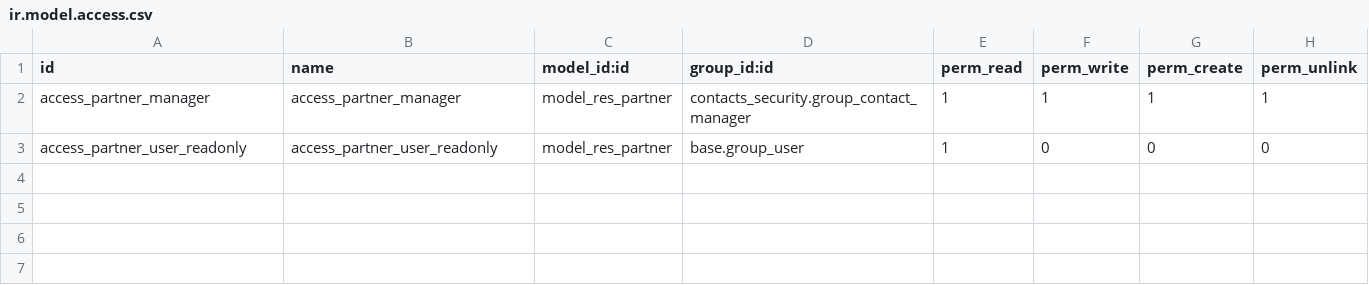
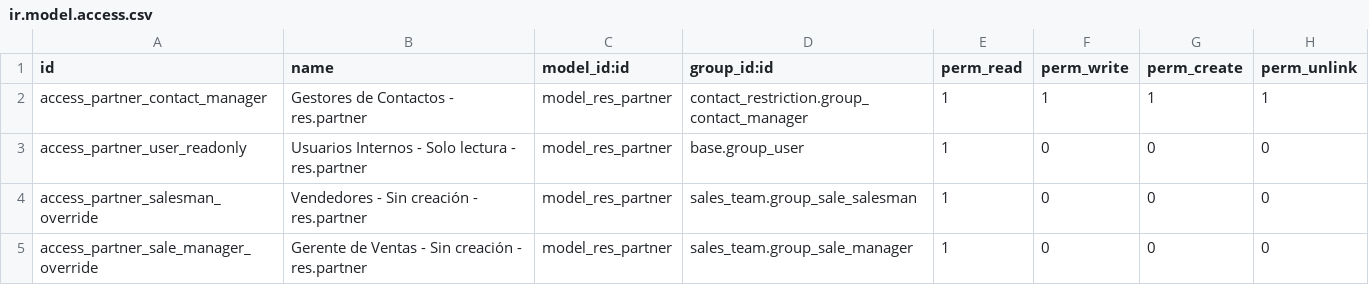
Before and after one commit to antonioqueb/contacts_security, a CSV file: security/ir.model.access.csv, drawn as a sheet.

```diff
--- a/security/ir.model.access.csv
+++ b/security/ir.model.access.csv
@@ -1,3 +1,5 @@
 "id","name","model_id:id","group_id:id","perm_read","perm_write","perm_create","perm_unlink"
-"access_partner_manager","access_partner_manager","model_res_partner","contacts_security.group_contact_manager",1,1,1,1
-"access_partner_user_readonly","access_partner_user_readonly","model_res_partner","base.group_user",1,0,0,0
+"access_partner_contact_manager","Gestores de Contactos - res.partner","model_res_partner","contact_restriction.group_contact_manager",1,1,1,1
+"access_partner_user_readonly","Usuarios Internos - Solo lectura - res.partner","model_res_partner","base.group_user",1,0,0,0
+"access_partner_salesman_override","Vendedores - Sin creación - res.partner","model_res_partner","sales_team.group_sale_salesman",1,0,0,0
+"access_partner_sale_manager_override","Gerente de Ventas - Sin creación - res.partner","model_res_partner","sales_team.group_sale_manager",1,0,0,0
```
Also changed, not shown: 4 other files.
